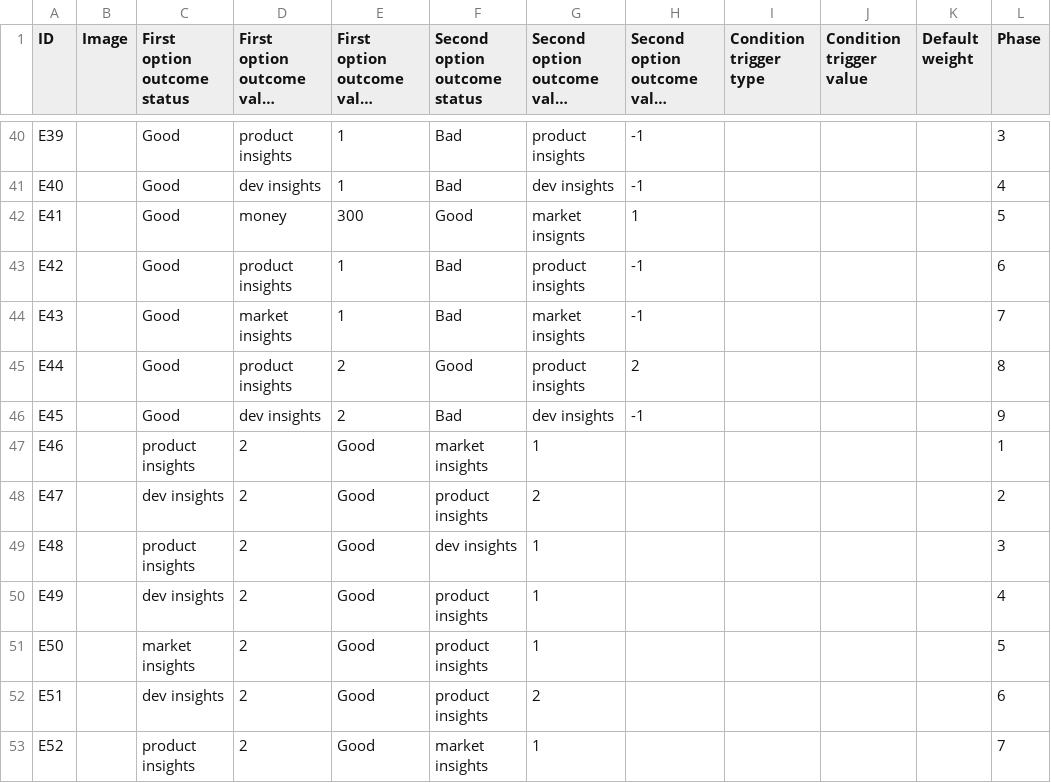
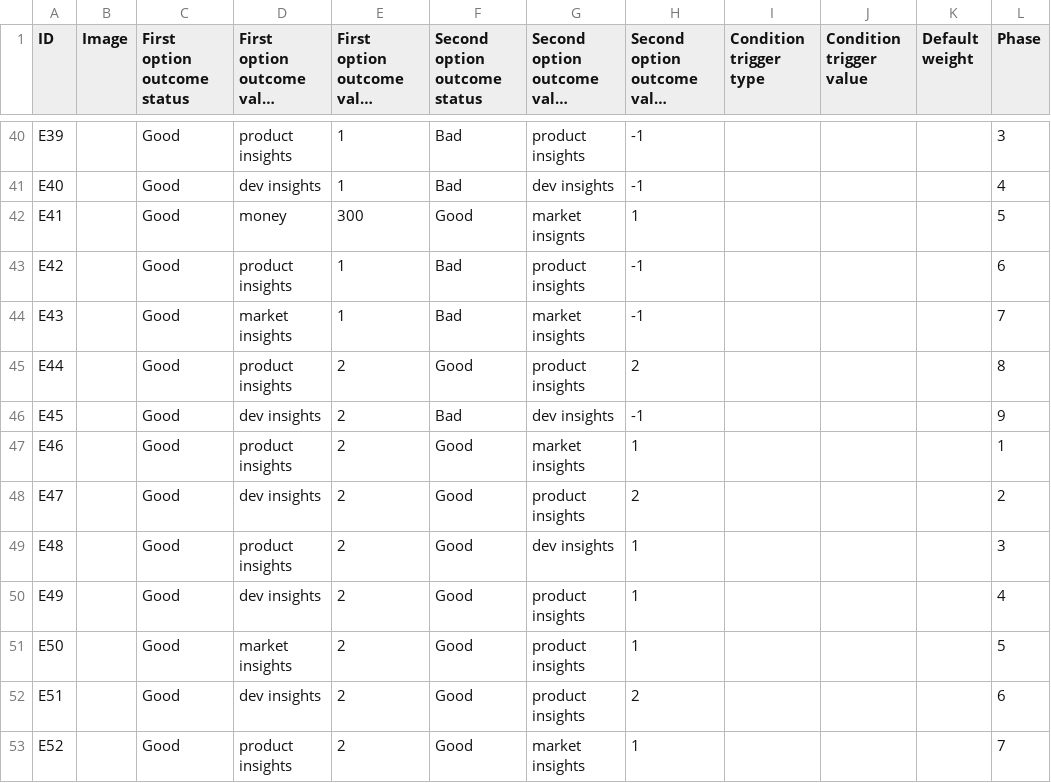
Before and after one commit to Kazakh-British-Technical-University/dpgsim, a CSV file: dpg_sim_export/Data/Events.csv, drawn as a sheet; only a part is shown, gaps mark what is left out; long unchanged cells end in …; the diff covers the shown part only; the diff names each change by its address in the sheet, - before the commit and + after, or states it on an @@ line.

Commit message:
Fix event CSV alignment and rewrite dilemmas with meaningful tradeoffs

```diff
--- a/dpg_sim_export/Data/Events.csv
+++ b/dpg_sim_export/Data/Events.csv
-C47 (First option outcome status): product insights
+C47 (First option outcome status): Good
-D47: 2
+D47: product insights
-E47:E53: Good
+E47:E53: 2
-F47 (Second option outcome status): market insights
+F47 (Second option outcome status): Good
-G47: 1
+G47: market insights
-H47: (empty)
+H47: 1
-C48 (First option outcome status): dev insights
+C48 (First option outcome status): Good
-D48: 2
+D48: dev insights
-F48 (Second option outcome status): product insights
+F48 (Second option outcome status): Good
-G48: 2
+G48: product insights
-H48: (empty)
+H48: 2
-C49 (First option outcome status): product insights
+C49 (First option outcome status): Good
-D49: 2
+D49: product insights
-F49 (Second option outcome status): dev insights
+F49 (Second option outcome status): Good
-G49: 1
+G49: dev insights
-H49:H51: (empty)
+H49:H51: 1
-C50 (First option outcome status): dev insights
+C50 (First option outcome status): Good
-D50: 2
+D50: dev insights
-F50:F52 (Second option outcome status): product insights
+F50:F52 (Second option outcome status): Good
-G50:G51: 1
+G50:G51: product insights
-C51 (First option outcome status): market insights
+C51 (First option outcome status): Good
-D51: 2
+D51: market insights
-C52 (First option outcome status): dev insights
+C52 (First option outcome status): Good
-D52: 2
+D52: dev insights
-G52: 2
+G52: product insights
-H52: (empty)
+H52: 2
-C53 (First option outcome status): product insights
+C53 (First option outcome status): Good
-D53: 2
+D53: product insights
-F53 (Second option outcome status): market insights
+F53 (Second option outcome status): Good
-G53: 1
+G53: market insights
-H53: (empty)
+H53: 1
```
Also changed, not shown: 12 edited cells elsewhere in this file.
